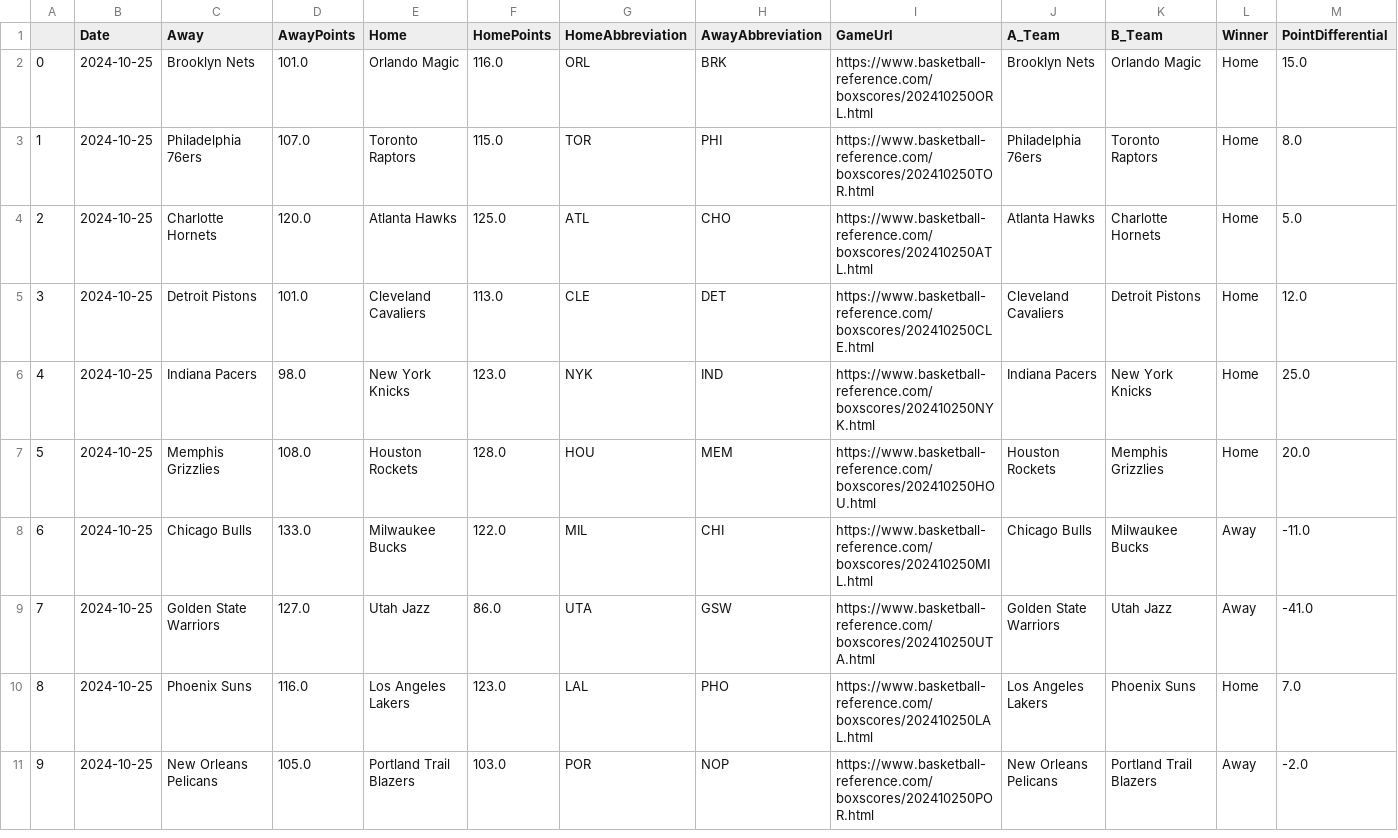
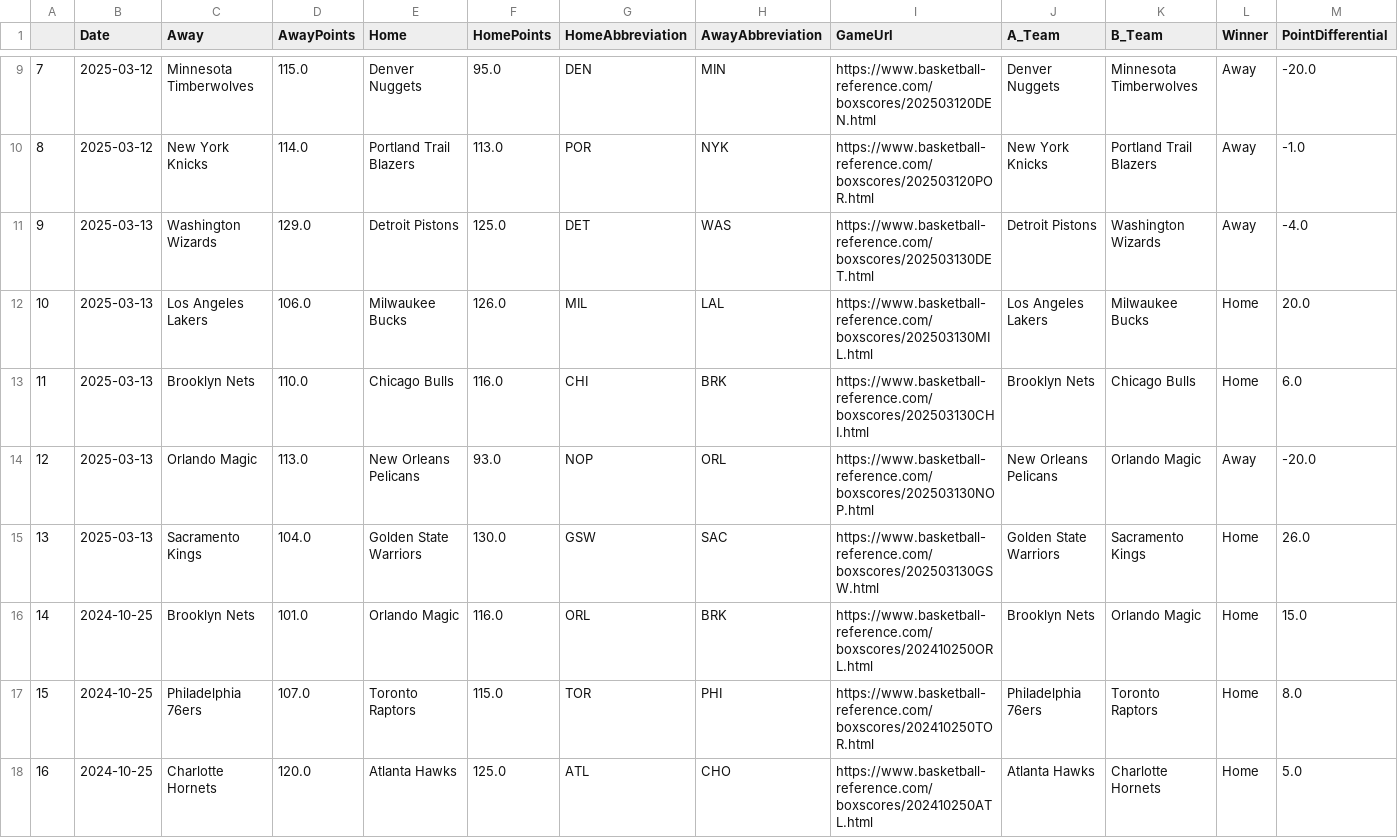
Before and after one commit to wmjs/nba-predictor, a CSV file: nba_data/schedule_and_results.csv, drawn as a sheet; only a part is shown, gaps mark what is left out; the shorter side is filled out with more unchanged rows; addresses are those after the commit; the diff covers the shown part only; the diff names each change by its address in the sheet, - before the commit and + after, or states it on an @@ line.

```diff
--- a/nba_data/schedule_and_results.csv
+++ b/nba_data/schedule_and_results.csv
+row 9: 7 | 2025-03-12 | Minnesota Timberwolves | 115.0 | Denver Nuggets | 95.0 | DEN | MIN | https://www.basketball-reference.com/boxscores/202503120DEN.html | Denver Nuggets | Minnesota Timberwolves | Away | -20.0
+row 10: 8 | 2025-03-12 | New York Knicks | 114.0 | Portland Trail Blazers | 113.0 | POR | NYK | https://www.basketball-reference.com/boxscores/202503120POR.html | New York Knicks | Portland Trail Blazers | Away | -1.0
+row 11: 9 | 2025-03-13 | Washington Wizards | 129.0 | Detroit Pistons | 125.0 | DET | WAS | https://www.basketball-reference.com/boxscores/202503130DET.html | Detroit Pistons | Washington Wizards | Away | -4.0
+row 12: 10 | 2025-03-13 | Los Angeles Lakers | 106.0 | Milwaukee Bucks | 126.0 | MIL | LAL | https://www.basketball-reference.com/boxscores/202503130MIL.html | Los Angeles Lakers | Milwaukee Bucks | Home | 20.0
+row 13: 11 | 2025-03-13 | Brooklyn Nets | 110.0 | Chicago Bulls | 116.0 | CHI | BRK | https://www.basketball-reference.com/boxscores/202503130CHI.html | Brooklyn Nets | Chicago Bulls | Home | 6.0
+row 14: 12 | 2025-03-13 | Orlando Magic | 113.0 | New Orleans Pelicans | 93.0 | NOP | ORL | https://www.basketball-reference.com/boxscores/202503130NOP.html | New Orleans Pelicans | Orlando Magic | Away | -20.0
+row 15: 13 | 2025-03-13 | Sacramento Kings | 104.0 | Golden State Warriors | 130.0 | GSW | SAC | https://www.basketball-reference.com/boxscores/202503130GSW.html | Golden State Warriors | Sacramento Kings | Home | 26.0
@@ column A renumbered from row 16 down @@
```
Also changed, not shown: 7 added rows elsewhere in this file, nba_data/away_games_stats.csv, nba_data/home_games_stats.csv, 6 other files.
